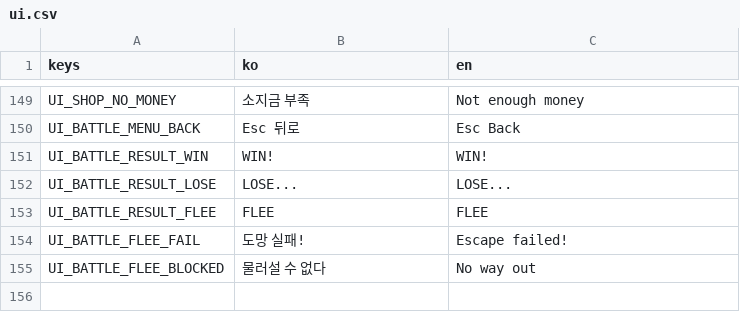
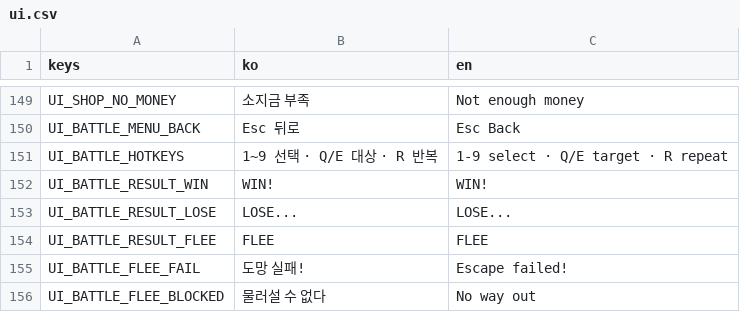
Before and after one commit to omempty/busidol, a CSV file: remakes/sidol_godot/data/l10n/ui.csv, drawn as a sheet; only a part is shown, gaps mark what is left out; the diff names each change by its address in the sheet, - before the commit and + after, or states it on an @@ line.

```diff
--- a/remakes/sidol_godot/data/l10n/ui.csv
+++ b/remakes/sidol_godot/data/l10n/ui.csv
+row 151: UI_BATTLE_HOTKEYS | 1~9 선택 · Q/E 대상 · R 반복 | 1-9 select · Q/E target · R repeat
```
Also changed, not shown: 3 other files.
